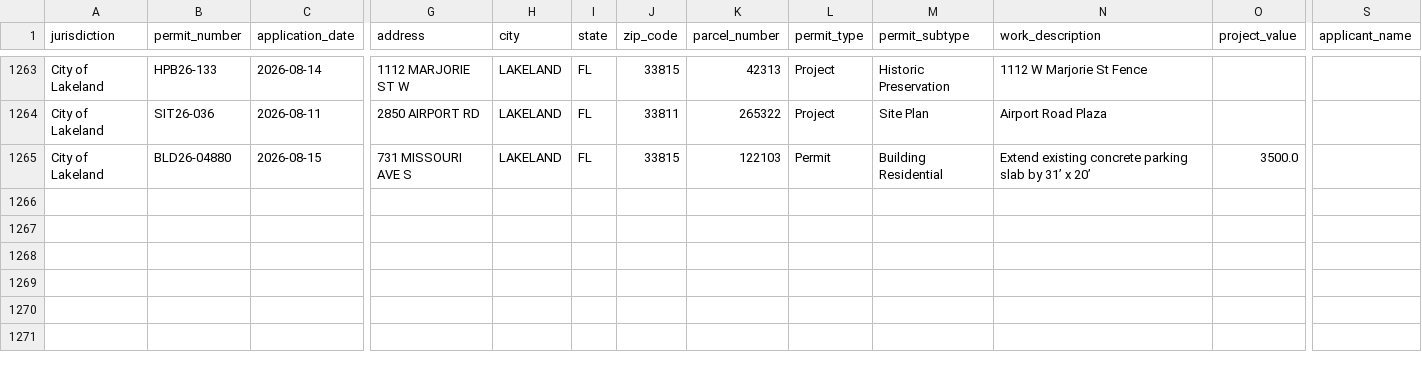
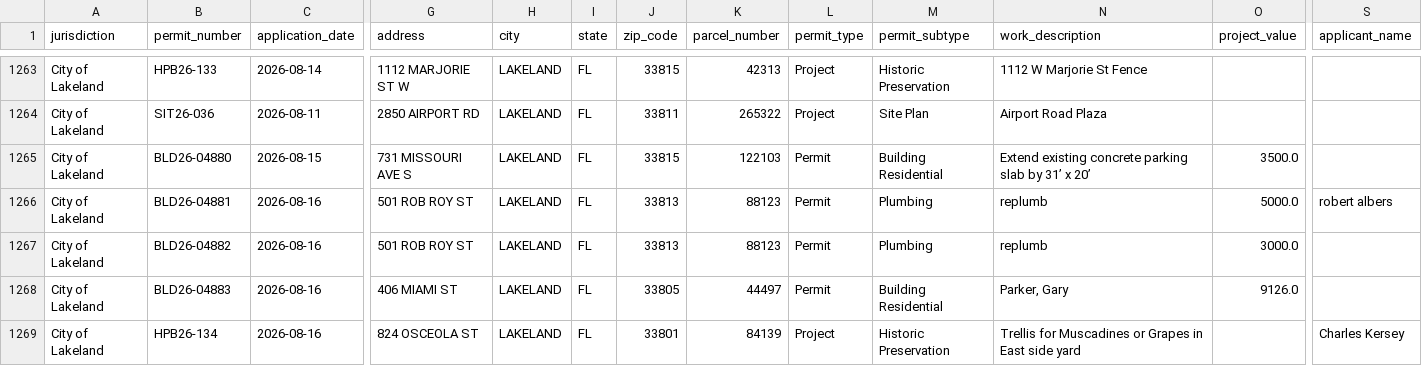
Before and after one commit to Solcatcher/Permit-Lead, a CSV file: data/normalized/permits_normalized.csv, drawn as a sheet; only a part is shown, gaps mark what is left out; rows hold the shown columns only; the diff names each change by its address in the sheet, - before the commit and + after, or states it on an @@ line.

```diff
--- a/data/normalized/permits_normalized.csv
+++ b/data/normalized/permits_normalized.csv
+row 1266: City of Lakeland | BLD26-04881 | 2026-08-16 | 501 ROB ROY ST | LAKELAND | FL | 33813 | 88123 | Permit | Plumbing | replumb | 5000.0 | robert albers
+row 1267: City of Lakeland | BLD26-04882 | 2026-08-16 | 501 ROB ROY ST | LAKELAND | FL | 33813 | 88123 | Permit | Plumbing | replumb | 3000.0
+row 1268: City of Lakeland | BLD26-04883 | 2026-08-16 | 406 MIAMI ST | LAKELAND | FL | 33805 | 44497 | Permit | Building Residential | Parker, Gary | 9126.0
+row 1269: City of Lakeland | HPB26-134 | 2026-08-16 | 824 OSCEOLA ST | LAKELAND | FL | 33801 | 84139 | Project | Historic Preservation | Trellis for Muscadines or Grapes in East side yard |  | Charles Kersey
```
Also changed, not shown: data/dedup_index.csv, 2 other files.
